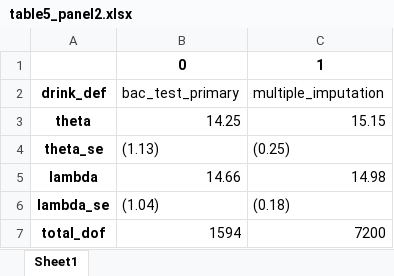
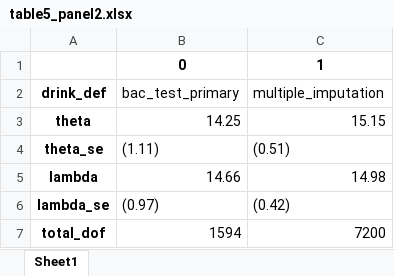
Before and after one commit to ntefft/lp, an Excel workbook: replication/results/table5_panel2.xlsx, sheet Sheet1, drawn as a sheet; values as stored, in another font and other column widths than the file's, no borders; the diff names each change by its address in the sheet, - before the commit and + after, or states it on an @@ line.

Commit message:
Updating results with correct MI SEs

```diff
--- a/replication/results/table5_panel2.xlsx (sheet Sheet1)
+++ b/replication/results/table5_panel2.xlsx (sheet Sheet1)
-B4: (1.13)
+B4: (1.11)
-C4: (0.25)
+C4: (0.51)
-B6: (1.04)
+B6: (0.97)
-C6: (0.18)
+C6: (0.42)
```
Also changed, not shown: replication/results/table5_panel1.xlsx.
